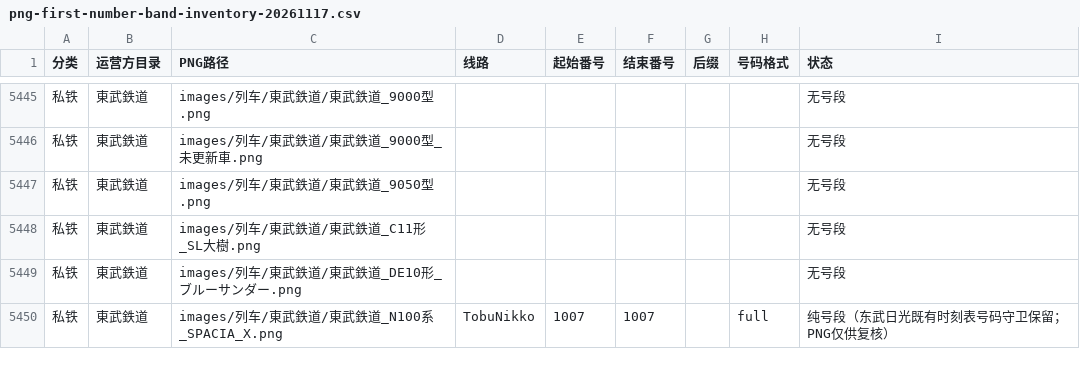
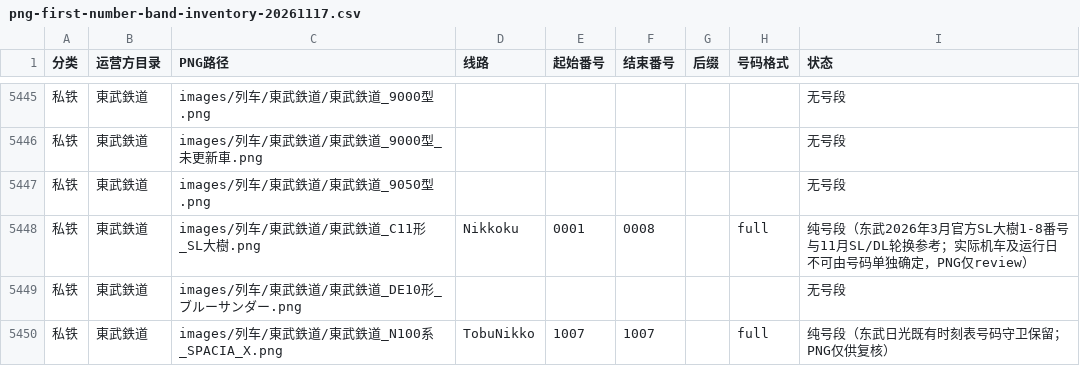
Before and after one commit to biubiu52011/pixel-tetsudo, a CSV file: data/audits/png-first-number-band-inventory-20261117.csv, drawn as a sheet; only a part is shown, gaps mark what is left out; the diff names each change by its address in the sheet, - before the commit and + after, or states it on an @@ line.

```diff
--- a/data/audits/png-first-number-band-inventory-20261117.csv
+++ b/data/audits/png-first-number-band-inventory-20261117.csv
-D5448 (线路): (empty)
+D5448 (线路): Nikkoku
-E5448 (起始番号): (empty)
+E5448 (起始番号): 0001
-F5448 (结束番号): (empty)
+F5448 (结束番号): 0008
-H5448 (号码格式): (empty)
+H5448 (号码格式): full
-I5448 (状态): 无号段
+I5448 (状态): 纯号段（东武2026年3月官方SL大樹1-8番号与11月SL/DL轮换参考；实际机车及运行日不可由号码单独确定，PNG仅review）
```
Also changed, not shown: data/audits/png-unmapped-source-triage-20261118.csv, 6 other files.
